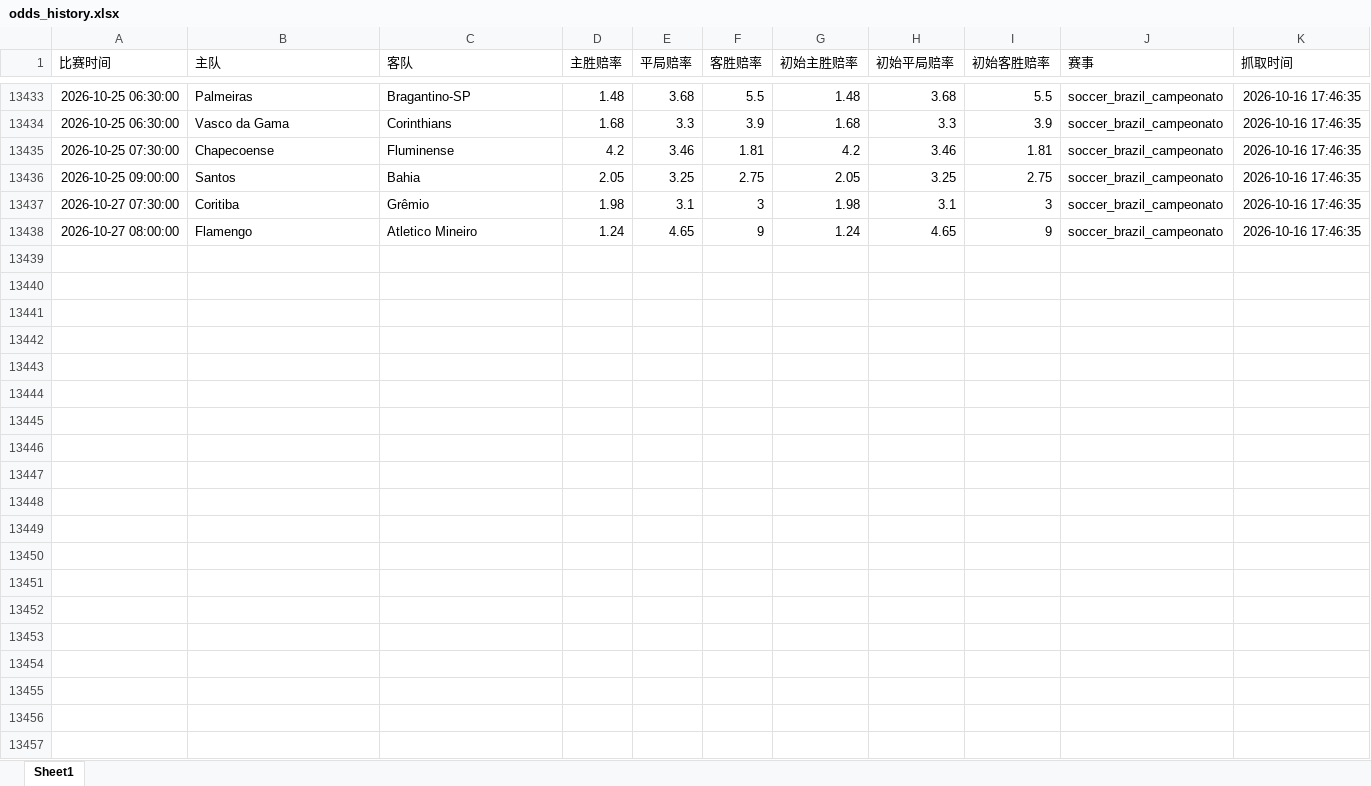
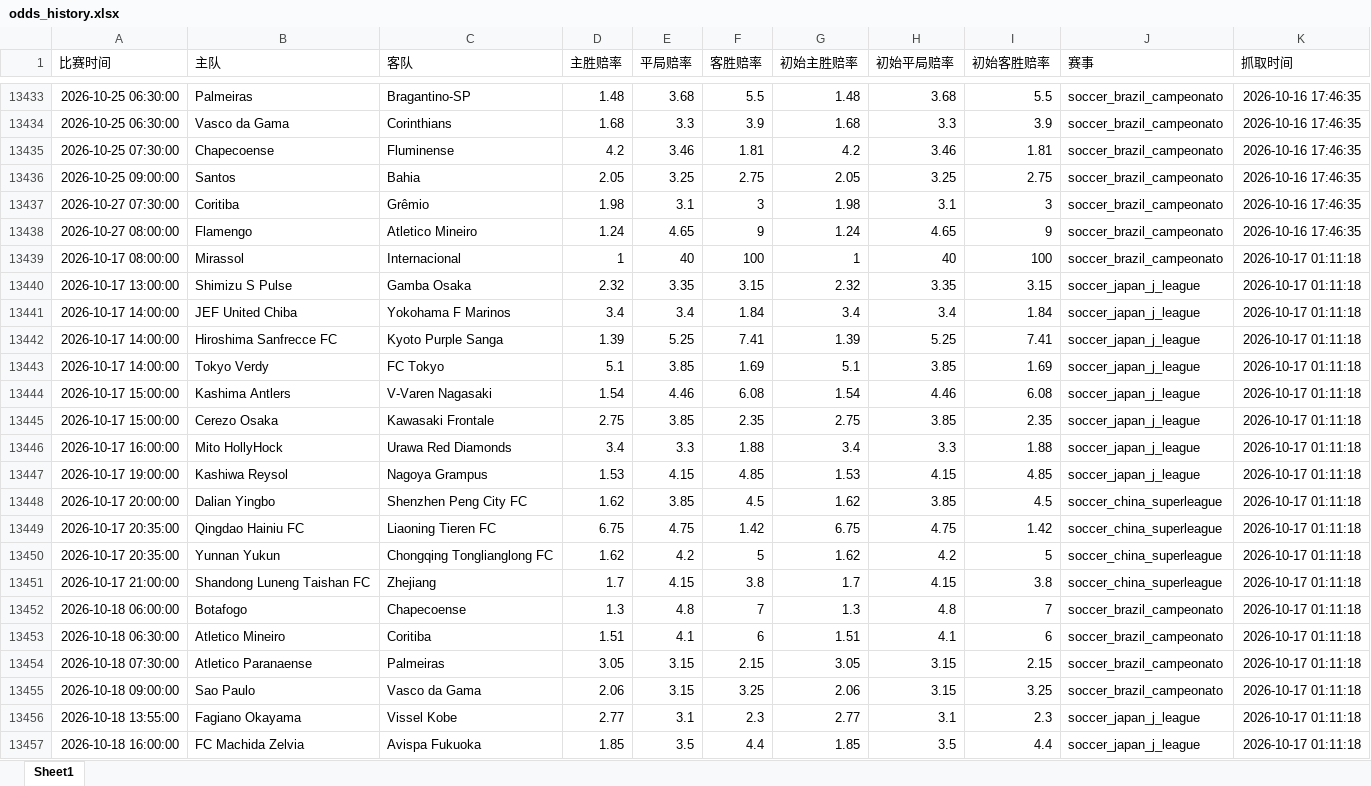
Before and after one commit to mynametengfei-coder/football_model, an Excel workbook: odds_history.xlsx, sheet Sheet1, drawn as a sheet; only a part is shown, gaps mark what is left out; values as stored, in another font and other column widths than the file's, no borders; the diff covers the shown part only; the diff names each change by its address in the sheet, - before the commit and + after, or states it on an @@ line.

```diff
--- a/odds_history.xlsx (sheet Sheet1)
+++ b/odds_history.xlsx (sheet Sheet1)
+row 13439: 2026-10-17 08:00:00 | Mirassol | Internacional | 1 | 40 | 100 | 1 | 40 | 100 | soccer_brazil_campeonato | 2026-10-17 01:11:18
+row 13440: 2026-10-17 13:00:00 | Shimizu S Pulse | Gamba Osaka | 2.32 | 3.35 | 3.15 | 2.32 | 3.35 | 3.15 | soccer_japan_j_league | 2026-10-17 01:11:18
+row 13441: 2026-10-17 14:00:00 | JEF United Chiba | Yokohama F Marinos | 3.4 | 3.4 | 1.84 | 3.4 | 3.4 | 1.84 | soccer_japan_j_league | 2026-10-17 01:11:18
+row 13442: 2026-10-17 14:00:00 | Hiroshima Sanfrecce FC | Kyoto Purple Sanga | 1.39 | 5.25 | 7.41 | 1.39 | 5.25 | 7.41 | soccer_japan_j_league | 2026-10-17 01:11:18
+row 13443: 2026-10-17 14:00:00 | Tokyo Verdy | FC Tokyo | 5.1 | 3.85 | 1.69 | 5.1 | 3.85 | 1.69 | soccer_japan_j_league | 2026-10-17 01:11:18
+row 13444: 2026-10-17 15:00:00 | Kashima Antlers | V-Varen Nagasaki | 1.54 | 4.46 | 6.08 | 1.54 | 4.46 | 6.08 | soccer_japan_j_league | 2026-10-17 01:11:18
+row 13445: 2026-10-17 15:00:00 | Cerezo Osaka | Kawasaki Frontale | 2.75 | 3.85 | 2.35 | 2.75 | 3.85 | 2.35 | soccer_japan_j_league | 2026-10-17 01:11:18
+row 13446: 2026-10-17 16:00:00 | Mito HollyHock | Urawa Red Diamonds | 3.4 | 3.3 | 1.88 | 3.4 | 3.3 | 1.88 | soccer_japan_j_league | 2026-10-17 01:11:18
+row 13447: 2026-10-17 19:00:00 | Kashiwa Reysol | Nagoya Grampus | 1.53 | 4.15 | 4.85 | 1.53 | 4.15 | 4.85 | soccer_japan_j_league | 2026-10-17 01:11:18
+row 13448: 2026-10-17 20:00:00 | Dalian Yingbo | Shenzhen Peng City FC | 1.62 | 3.85 | 4.5 | 1.62 | 3.85 | 4.5 | soccer_china_superleague | 2026-10-17 01:11:18
+row 13449: 2026-10-17 20:35:00 | Qingdao Hainiu FC | Liaoning Tieren FC | 6.75 | 4.75 | 1.42 | 6.75 | 4.75 | 1.42 | soccer_china_superleague | 2026-10-17 01:11:18
+row 13450: 2026-10-17 20:35:00 | Yunnan Yukun | Chongqing Tonglianglong FC | 1.62 | 4.2 | 5 | 1.62 | 4.2 | 5 | soccer_china_superleague | 2026-10-17 01:11:18
+row 13451: 2026-10-17 21:00:00 | Shandong Luneng Taishan FC | Zhejiang | 1.7 | 4.15 | 3.8 | 1.7 | 4.15 | 3.8 | soccer_china_superleague | 2026-10-17 01:11:18
+row 13452: 2026-10-18 06:00:00 | Botafogo | Chapecoense | 1.3 | 4.8 | 7 | 1.3 | 4.8 | 7 | soccer_brazil_campeonato | 2026-10-17 01:11:18
+row 13453: 2026-10-18 06:30:00 | Atletico Mineiro | Coritiba | 1.51 | 4.1 | 6 | 1.51 | 4.1 | 6 | soccer_brazil_campeonato | 2026-10-17 01:11:18
+row 13454: 2026-10-18 07:30:00 | Atletico Paranaense | Palmeiras | 3.05 | 3.15 | 2.15 | 3.05 | 3.15 | 2.15 | soccer_brazil_campeonato | 2026-10-17 01:11:18
+row 13455: 2026-10-18 09:00:00 | Sao Paulo | Vasco da Gama | 2.06 | 3.15 | 3.25 | 2.06 | 3.15 | 3.25 | soccer_brazil_campeonato | 2026-10-17 01:11:18
+row 13456: 2026-10-18 13:55:00 | Fagiano Okayama | Vissel Kobe | 2.77 | 3.1 | 2.3 | 2.77 | 3.1 | 2.3 | soccer_japan_j_league | 2026-10-17 01:11:18
+row 13457: 2026-10-18 16:00:00 | FC Machida Zelvia | Avispa Fukuoka | 1.85 | 3.5 | 4.4 | 1.85 | 3.5 | 4.4 | soccer_japan_j_league | 2026-10-17 01:11:18
```
Also changed, not shown: 28 added rows elsewhere in this sheet, matches_with_odds.xlsx.
